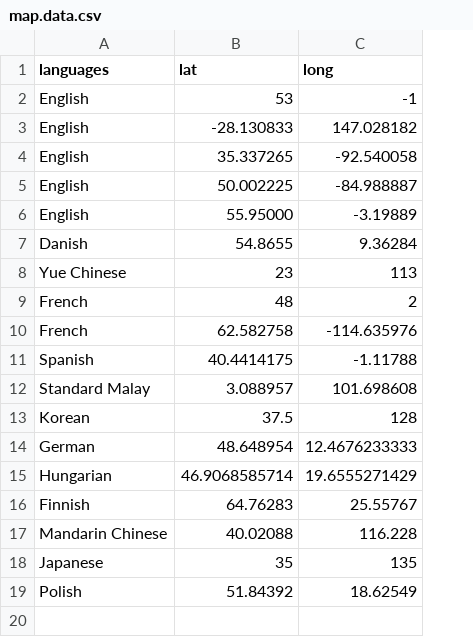
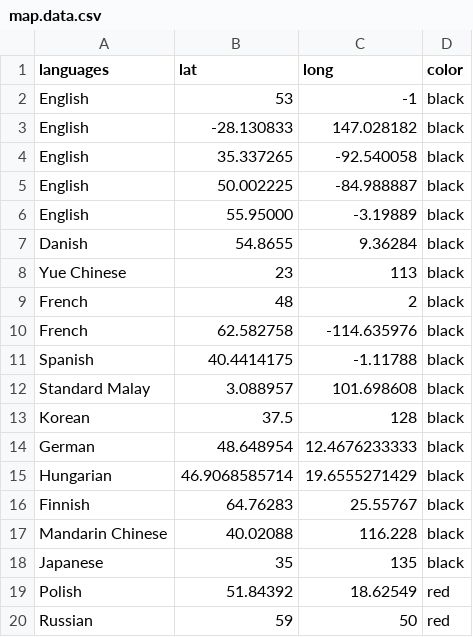
Before and after one commit to astafyevai/McGurk-effect, a CSV file: data/map.data.csv, drawn as a sheet; the diff names each change by its address in the sheet, - before the commit and + after, or states it on an @@ line.

Commit message:
add Russian

```diff
--- a/data/map.data.csv
+++ b/data/map.data.csv
+column D (color), rows 2-19: black | black | black | black | black | black | black | black | black | black | black | black | black | black | black | black | black | red
+row 20: Russian | 59 | 50 | red
```
Also changed, not shown: 39 other files.
